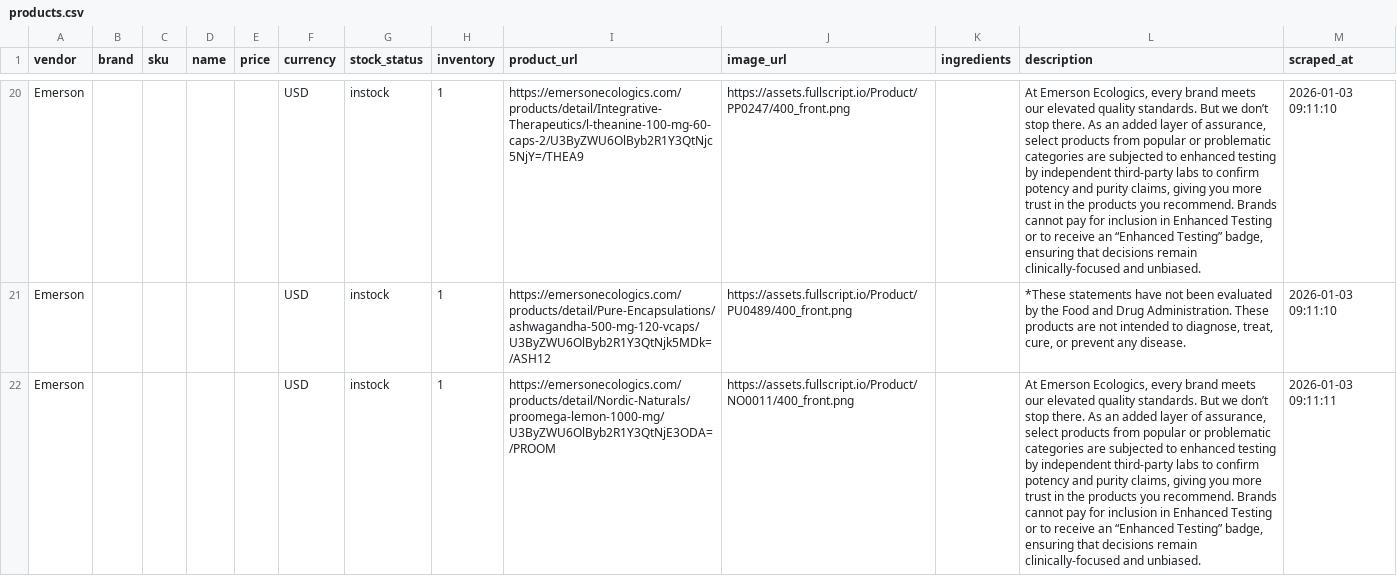
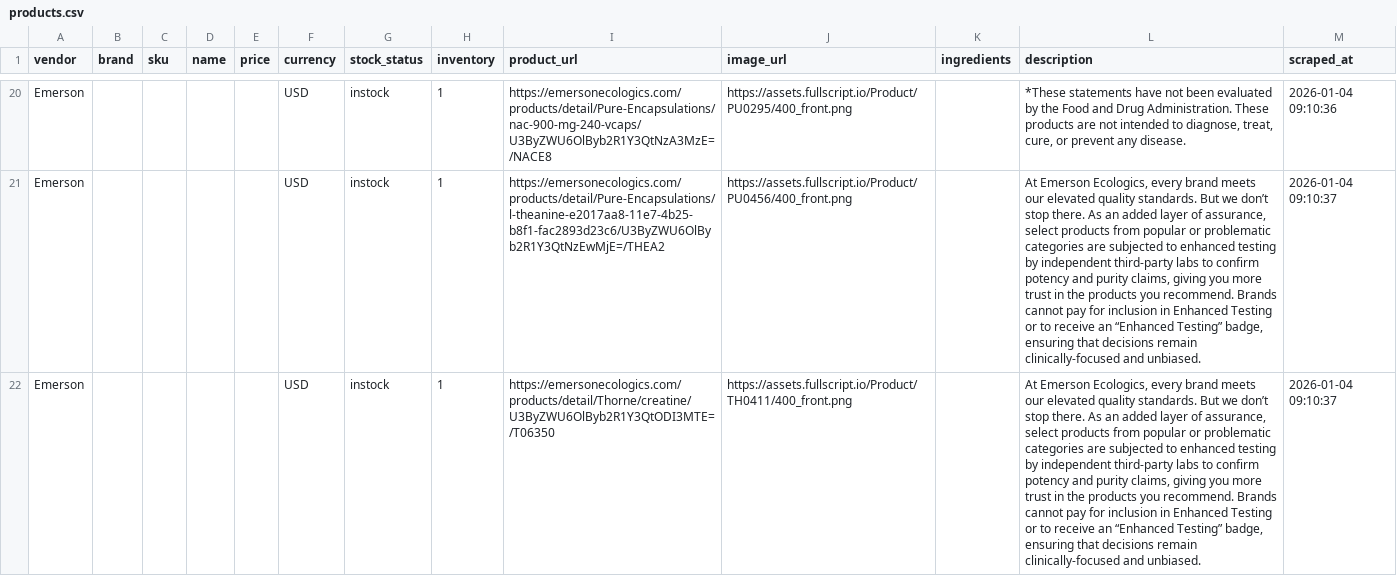
Before and after one commit to remystrong7/supplefind-imports, a CSV file: products.csv, drawn as a sheet; only a part is shown, gaps mark what is left out; the diff covers the shown part only; the diff names each change by its address in the sheet, - before the commit and + after, or states it on an @@ line.

```diff
--- a/products.csv
+++ b/products.csv
-I20 (product_url): https://emersonecologics.com/products/detail/Integrative-Therapeutics/l-theanine-100-mg-60-caps-2/U3ByZWU6OlByb2R1Y3QtNjc5NjY=/THEA9
+I20 (product_url): https://emersonecologics.com/products/detail/Pure-Encapsulations/nac-900-mg-240-vcaps/U3ByZWU6OlByb2R1Y3QtNzA3MzE=/NACE8
-J20 (image_url): https://assets.fullscript.io/Product/PP0247/400_front.png
+J20 (image_url): https://assets.fullscript.io/Product/PU0295/400_front.png
-L20 (description): At Emerson Ecologics, every brand meets our elevated quality standards. But we don’t stop there. As an added layer of assurance, select products from popular or problematic categories are subjected to enhanced testing by independent third-party labs to confirm potency and purity claims, giving you more trust in the products you recommend. Brands cannot pay for inclusion in Enhanced Testing or to receive an “Enhanced Testing” badge, ensuring that decisions remain clinically-focused and unbiased.
+L20 (description): *These statements have not been evaluated by the Food and Drug Administration. These products are not intended to diagnose, treat, cure, or prevent any disease.
-M20 (scraped_at): 2026-01-03 09:11:10
+M20 (scraped_at): 2026-01-04 09:10:36
-I21 (product_url): https://emersonecologics.com/products/detail/Pure-Encapsulations/ashwagandha-500-mg-120-vcaps/U3ByZWU6OlByb2R1Y3QtNjk5MDk=/ASH12
+I21 (product_url): https://emersonecologics.com/products/detail/Pure-Encapsulations/l-theanine-e2017aa8-11e7-4b25-b8f1-fac2893d23c6/U3ByZWU6OlByb2R1Y3QtNzEwMjE=/THEA2
-J21 (image_url): https://assets.fullscript.io/Product/PU0489/400_front.png
+J21 (image_url): https://assets.fullscript.io/Product/PU0456/400_front.png
-L21 (description): *These statements have not been evaluated by the Food and Drug Administration. These products are not intended to diagnose, treat, cure, or prevent any disease.
+L21 (description): At Emerson Ecologics, every brand meets our elevated quality standards. But we don’t stop there. As an added layer of assurance, select products from popular or problematic categories are subjected to enhanced testing by independent third-party labs to confirm potency and purity claims, giving you more trust in the products you recommend. Brands cannot pay for inclusion in Enhanced Testing or to receive an “Enhanced Testing” badge, ensuring that decisions remain clinically-focused and unbiased.
-M21 (scraped_at): 2026-01-03 09:11:10
+M21 (scraped_at): 2026-01-04 09:10:37
-I22 (product_url): https://emersonecologics.com/products/detail/Nordic-Naturals/proomega-lemon-1000-mg/U3ByZWU6OlByb2R1Y3QtNjE3ODA=/PROOM
+I22 (product_url): https://emersonecologics.com/products/detail/Thorne/creatine/U3ByZWU6OlByb2R1Y3QtODI3MTE=/T06350
-J22 (image_url): https://assets.fullscript.io/Product/NO0011/400_front.png
+J22 (image_url): https://assets.fullscript.io/Product/TH0411/400_front.png
-M22 (scraped_at): 2026-01-03 09:11:11
+M22 (scraped_at): 2026-01-04 09:10:37
```
Also changed, not shown: 1 removed row and 124 edited cells elsewhere in this file.
